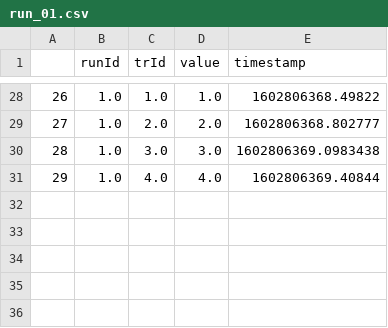
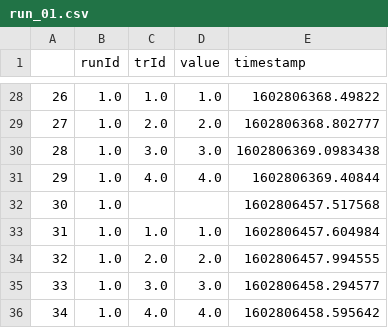
Before and after one commit to KailongPeng/rtcloud_kp, a CSV file: subjects/pilot_sub001/ses2_feedbackParameter/run_01.csv, drawn as a sheet; only a part is shown, gaps mark what is left out; the diff names each change by its address in the sheet, - before the commit and + after, or states it on an @@ line.

```diff
--- a/subjects/pilot_sub001/ses2_feedbackParameter/run_01.csv
+++ b/subjects/pilot_sub001/ses2_feedbackParameter/run_01.csv
+row 32: 30 | 1.0 |  |  | 1602806457.517568
+row 33: 31 | 1.0 | 1.0 | 1.0 | 1602806457.604984
+row 34: 32 | 1.0 | 2.0 | 2.0 | 1602806457.994555
+row 35: 33 | 1.0 | 3.0 | 3.0 | 1602806458.294577
+row 36: 34 | 1.0 | 4.0 | 4.0 | 1602806458.595642
```
Also changed, not shown: 1 other file.
